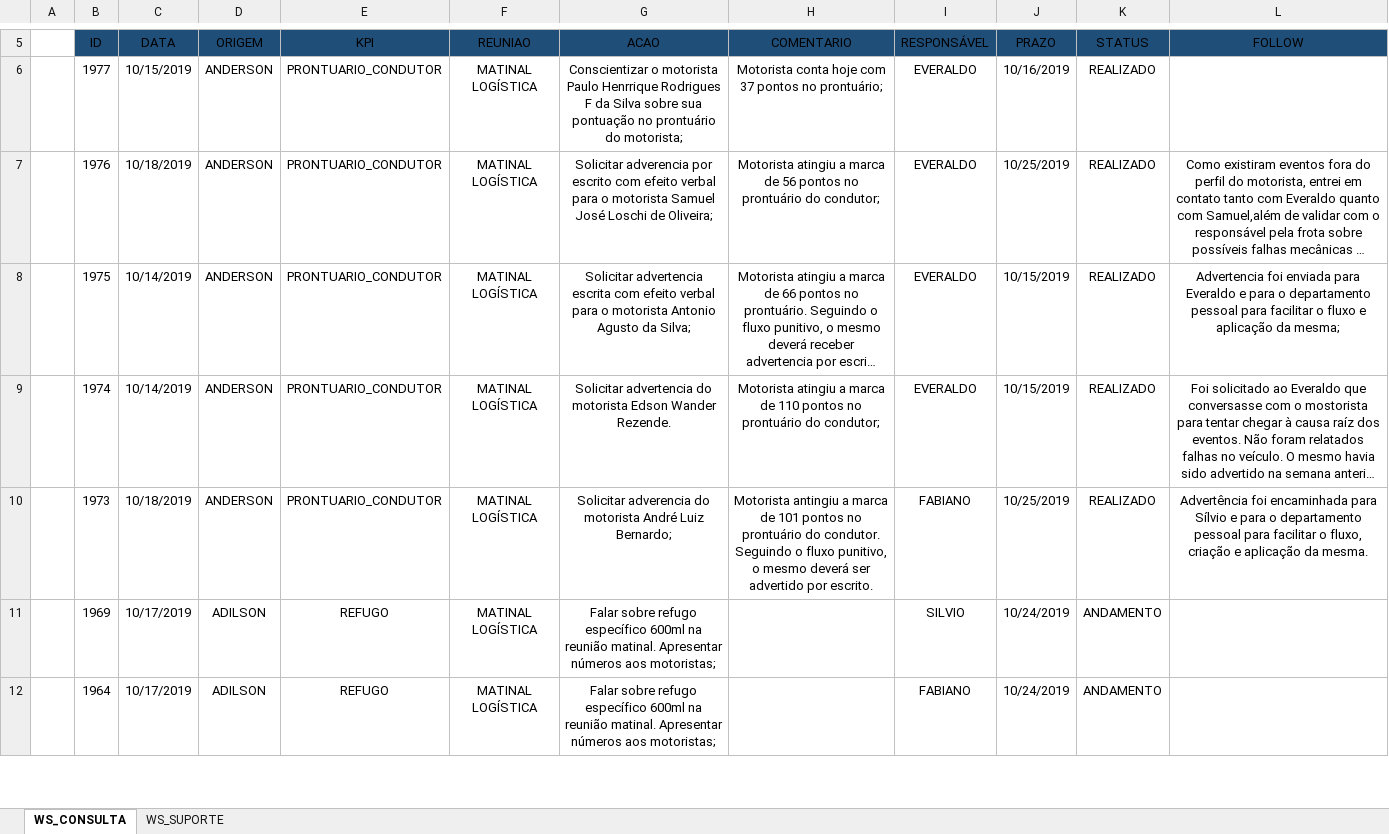
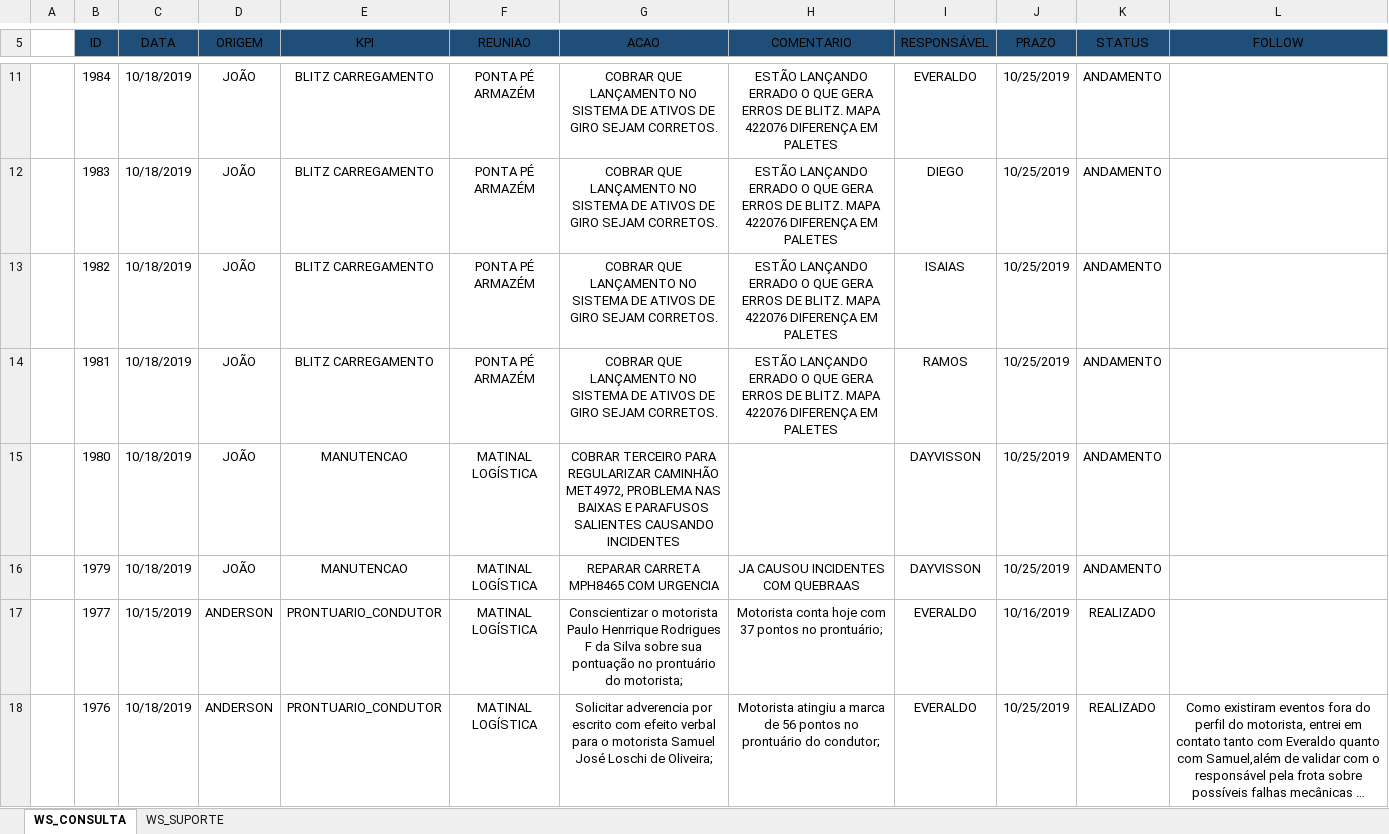
Before and after one commit to cruzandersom/planilhas, an Excel workbook: PLANO_DE_ACAO.xlsm, sheet WS_CONSULTA, drawn as a sheet; only a part is shown, gaps mark what is left out; the shorter side is filled out with more unchanged rows; long unchanged cells end in …; values as stored, in another font and other column widths than the file's, no borders; charts and pictures and conditional formats and table styles not drawn; the diff covers the shown part only; the diff names each change by its address in the sheet, - before the commit and + after, or states it on an @@ line.

```diff
--- a/PLANO_DE_ACAO.xlsm (sheet WS_CONSULTA)
+++ b/PLANO_DE_ACAO.xlsm (sheet WS_CONSULTA)
+row 11:  | 1984 | 10/18/2019 | JOÃO | BLITZ CARREGAMENTO | PONTA PÉ ARMAZÉM | COBRAR QUE LANÇAMENTO NO SISTEMA DE ATIVOS DE GIRO SEJAM CORRETOS. | ESTÃO LANÇANDO ERRADO O QUE GERA ERROS DE BLITZ. MAPA 422076 DIFERENÇA EM PALETES | EVERALDO | 10/25/2019 | ANDAMENTO
+row 12:  | 1983 | 10/18/2019 | JOÃO | BLITZ CARREGAMENTO | PONTA PÉ ARMAZÉM | COBRAR QUE LANÇAMENTO NO SISTEMA DE ATIVOS DE GIRO SEJAM CORRETOS. | ESTÃO LANÇANDO ERRADO O QUE GERA ERROS DE BLITZ. MAPA 422076 DIFERENÇA EM PALETES | DIEGO | 10/25/2019 | ANDAMENTO
+row 13:  | 1982 | 10/18/2019 | JOÃO | BLITZ CARREGAMENTO | PONTA PÉ ARMAZÉM | COBRAR QUE LANÇAMENTO NO SISTEMA DE ATIVOS DE GIRO SEJAM CORRETOS. | ESTÃO LANÇANDO ERRADO O QUE GERA ERROS DE BLITZ. MAPA 422076 DIFERENÇA EM PALETES | ISAIAS | 10/25/2019 | ANDAMENTO
+row 14:  | 1981 | 10/18/2019 | JOÃO | BLITZ CARREGAMENTO | PONTA PÉ ARMAZÉM | COBRAR QUE LANÇAMENTO NO SISTEMA DE ATIVOS DE GIRO SEJAM CORRETOS. | ESTÃO LANÇANDO ERRADO O QUE GERA ERROS DE BLITZ. MAPA 422076 DIFERENÇA EM PALETES | RAMOS | 10/25/2019 | ANDAMENTO
+row 15:  | 1980 | 10/18/2019 | JOÃO | MANUTENCAO | MATINAL LOGÍSTICA | COBRAR TERCEIRO PARA REGULARIZAR CAMINHÃO MET4972, PROBLEMA NAS BAIXAS E PARAFUSOS SALIENTES CAUSANDO INCIDENTES |  | DAYVISSON | 10/25/2019 | ANDAMENTO
+row 16:  | 1979 | 10/18/2019 | JOÃO | MANUTENCAO | MATINAL LOGÍSTICA | REPARAR CARRETA MPH8465 COM URGENCIA | JA CAUSOU INCIDENTES COM QUEBRAAS | DAYVISSON | 10/25/2019 | ANDAMENTO
```
Also changed, not shown: 5 added rows, 11 removed rows and 5 edited cells elsewhere in this sheet, 1 other file.
